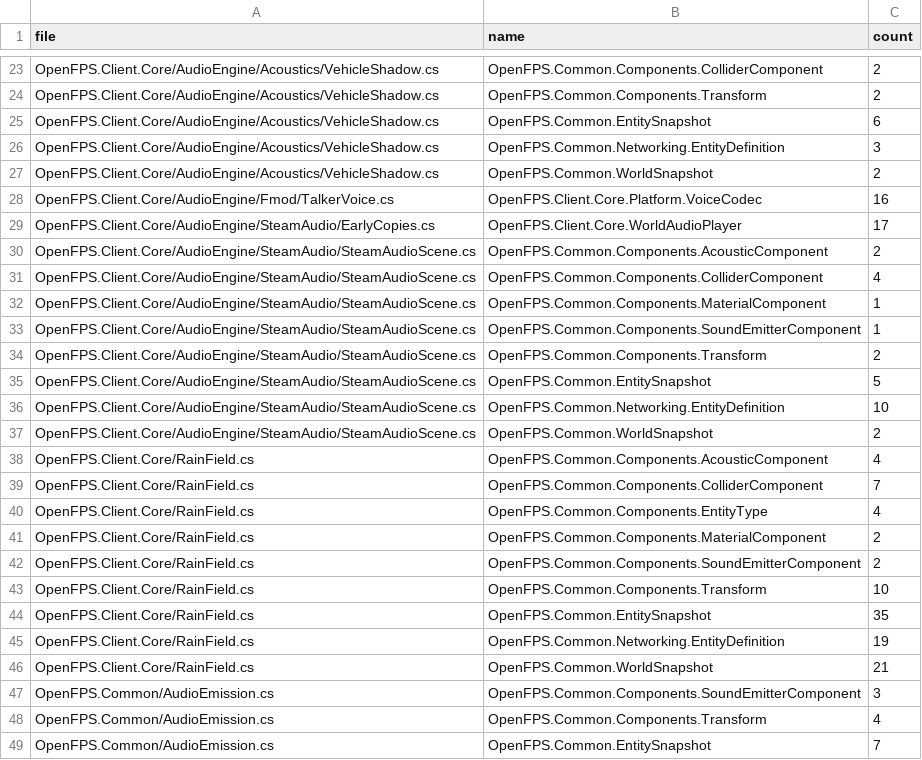
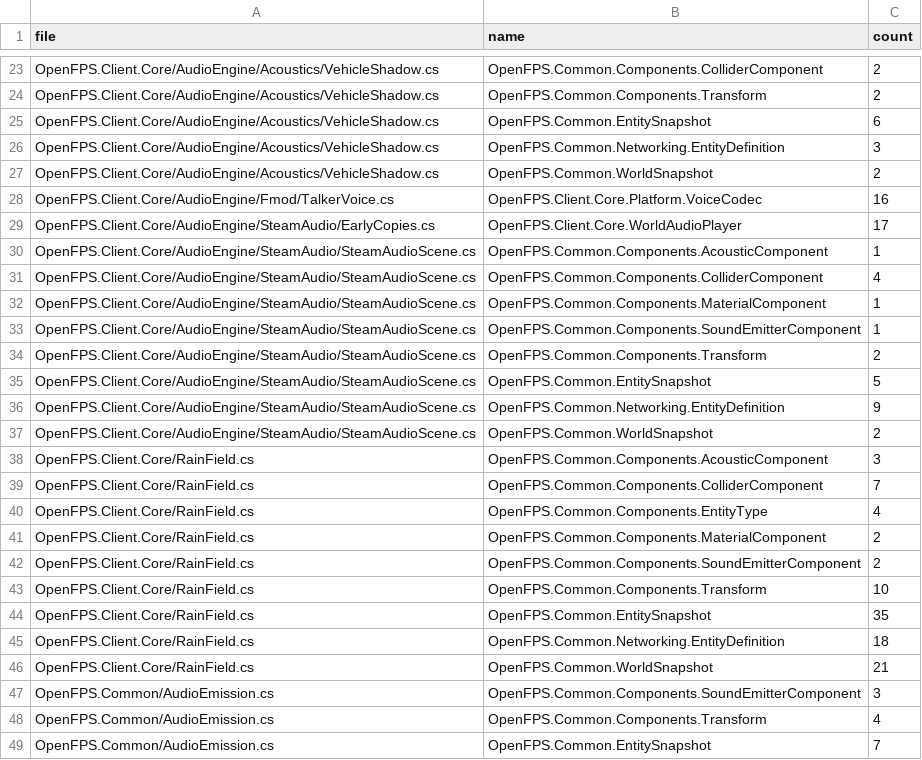
Before and after one commit to churst90/open-fps, a TSV file: OpenFPS.Tests/LibraryBoundary/allowed.tsv, drawn as a sheet; only a part is shown, gaps mark what is left out.

```diff
--- a/OpenFPS.Tests/LibraryBoundary/allowed.tsv
+++ b/OpenFPS.Tests/LibraryBoundary/allowed.tsv
@@ -29,3 +29,3 @@ OpenFPS.Client.Core/AudioEngine/Fmod/TalkerVoice.cs	OpenFPS.Client.Core.Platform
 OpenFPS.Client.Core/AudioEngine/SteamAudio/EarlyCopies.cs	OpenFPS.Client.Core.WorldAudioPlayer	17
-OpenFPS.Client.Core/AudioEngine/SteamAudio/SteamAudioScene.cs	OpenFPS.Common.Components.AcousticComponent	2
+OpenFPS.Client.Core/AudioEngine/SteamAudio/SteamAudioScene.cs	OpenFPS.Common.Components.AcousticComponent	1
 OpenFPS.Client.Core/AudioEngine/SteamAudio/SteamAudioScene.cs	OpenFPS.Common.Components.ColliderComponent	4
@@ -35,5 +35,5 @@ OpenFPS.Client.Core/AudioEngine/SteamAudio/SteamAudioScene.cs	OpenFPS.Common.Com
 OpenFPS.Client.Core/AudioEngine/SteamAudio/SteamAudioScene.cs	OpenFPS.Common.EntitySnapshot	5
-OpenFPS.Client.Core/AudioEngine/SteamAudio/SteamAudioScene.cs	OpenFPS.Common.Networking.EntityDefinition	10
+OpenFPS.Client.Core/AudioEngine/SteamAudio/SteamAudioScene.cs	OpenFPS.Common.Networking.EntityDefinition	9
 OpenFPS.Client.Core/AudioEngine/SteamAudio/SteamAudioScene.cs	OpenFPS.Common.WorldSnapshot	2
-OpenFPS.Client.Core/RainField.cs	OpenFPS.Common.Components.AcousticComponent	4
+OpenFPS.Client.Core/RainField.cs	OpenFPS.Common.Components.AcousticComponent	3
 OpenFPS.Client.Core/RainField.cs	OpenFPS.Common.Components.ColliderComponent	7
@@ -44,3 +44,3 @@ OpenFPS.Client.Core/RainField.cs	OpenFPS.Common.Components.Transform	10
 OpenFPS.Client.Core/RainField.cs	OpenFPS.Common.EntitySnapshot	35
-OpenFPS.Client.Core/RainField.cs	OpenFPS.Common.Networking.EntityDefinition	19
+OpenFPS.Client.Core/RainField.cs	OpenFPS.Common.Networking.EntityDefinition	18
 OpenFPS.Client.Core/RainField.cs	OpenFPS.Common.WorldSnapshot	21
```
Also changed, not shown: OpenFPS.Tests/LibraryBoundary/files.tsv, OpenFPS.Tests/PhysicsBoundary/walks.tsv, 42 other files.
